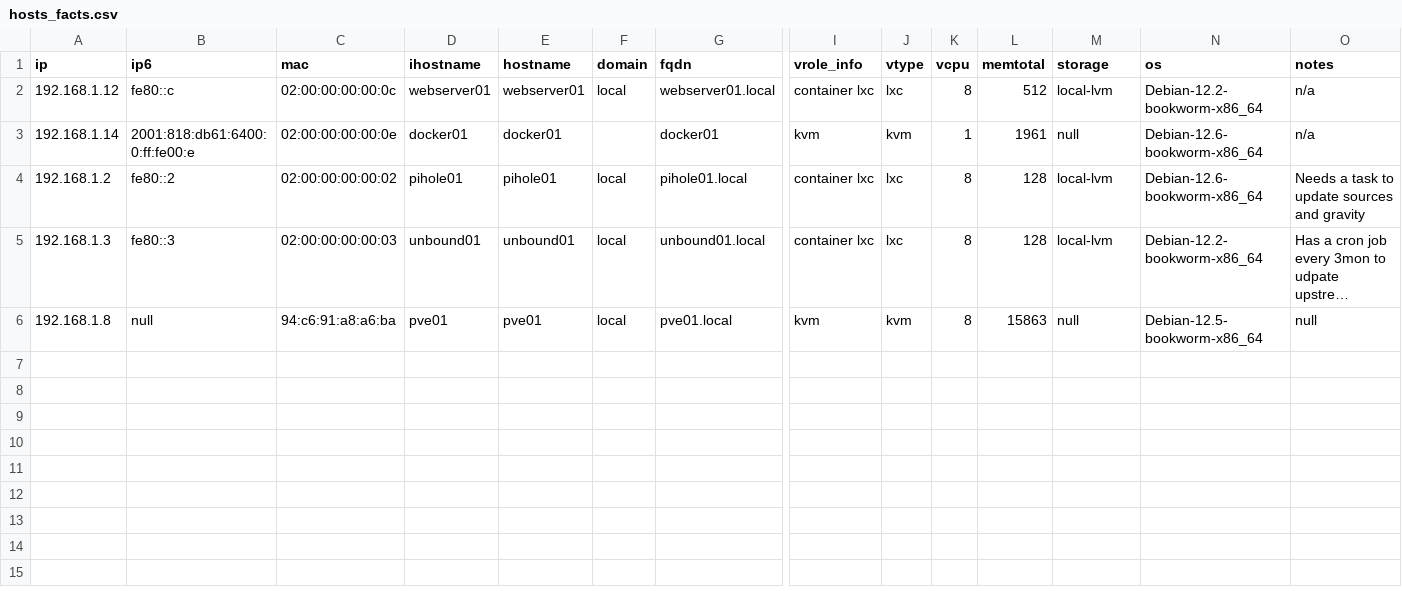
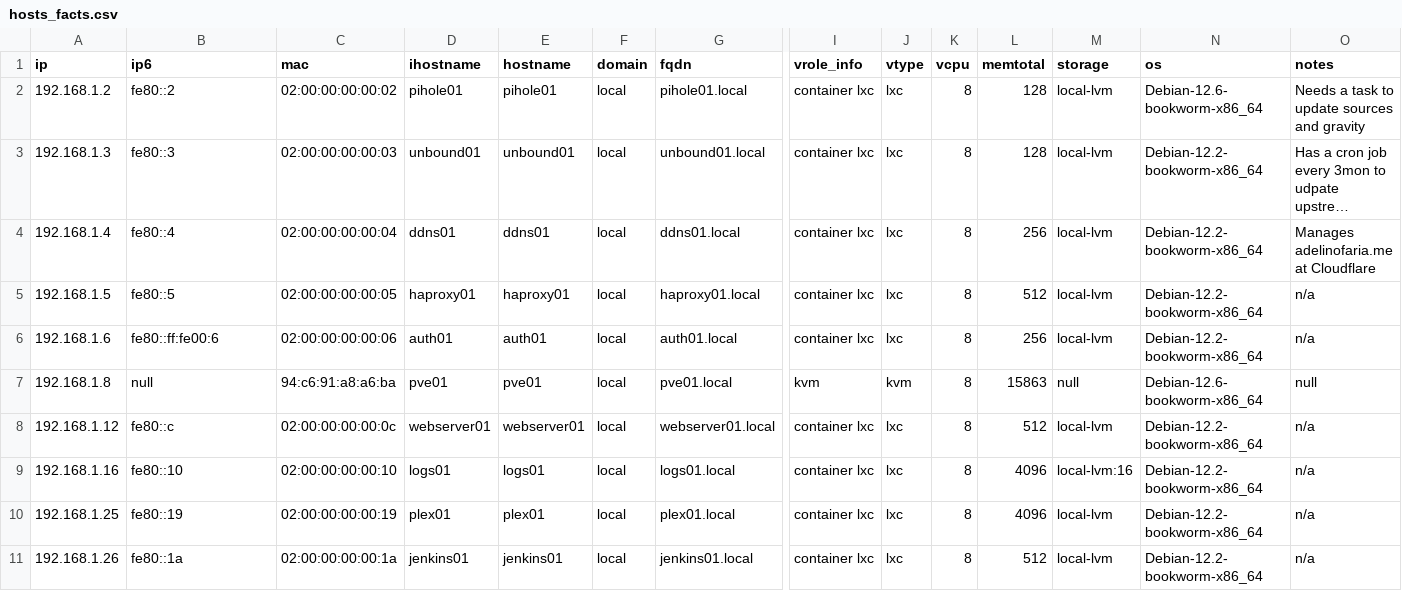
Before and after one commit to adelinofaria/homelab-iac-ansible, a CSV file: reports/hosts_facts.csv, drawn as a sheet; only a part is shown, gaps mark what is left out; long unchanged cells end in …; removed rows and columns are numbered as before the commit, all else as after; rows hold the shown columns only; the diff names each change by its address in the sheet, - before the commit and + after, or states it on an @@ line.

Commit message:
Updated report

```diff
--- a/reports/hosts_facts.csv
+++ b/reports/hosts_facts.csv
-row 3: 192.168.1.14 | 2001:818:db61:6400:0:ff:fe00:e | 02:00:00:00:00:0e | docker01 | docker01 |  | docker01 | kvm | kvm | 1 | 1961 | null | Debian-12.6-bookworm-x86_64 | n/a
+row 4: 192.168.1.4 | fe80::4 | 02:00:00:00:00:04 | ddns01 | ddns01 | local | ddns01.local | container lxc | lxc | 8 | 256 | local-lvm | Debian-12.2-bookworm-x86_64 | Manages adelinofaria.me at Cloudflare
+row 5: 192.168.1.5 | fe80::5 | 02:00:00:00:00:05 | haproxy01 | haproxy01 | local | haproxy01.local | container lxc | lxc | 8 | 512 | local-lvm | Debian-12.2-bookworm-x86_64 | n/a
+row 6: 192.168.1.6 | fe80::ff:fe00:6 | 02:00:00:00:00:06 | auth01 | auth01 | local | auth01.local | container lxc | lxc | 8 | 256 | local-lvm | Debian-12.2-bookworm-x86_64 | n/a
-N7 (os): Debian-12.5-bookworm-x86_64
+N7 (os): Debian-12.6-bookworm-x86_64
@@ row 2 moved to row 8: 192.168.1.12 @@
+row 9: 192.168.1.16 | fe80::10 | 02:00:00:00:00:10 | logs01 | logs01 | local | logs01.local | container lxc | lxc | 8 | 4096 | local-lvm:16 | Debian-12.2-bookworm-x86_64 | n/a
+row 10: 192.168.1.25 | fe80::19 | 02:00:00:00:00:19 | plex01 | plex01 | local | plex01.local | container lxc | lxc | 8 | 4096 | local-lvm | Debian-12.2-bookworm-x86_64 | n/a
+row 11: 192.168.1.26 | fe80::1a | 02:00:00:00:00:1a | jenkins01 | jenkins01 | local | jenkins01.local | container lxc | lxc | 8 | 512 | local-lvm | Debian-12.2-bookworm-x86_64 | n/a
```
Also changed, not shown: 2 other files.
